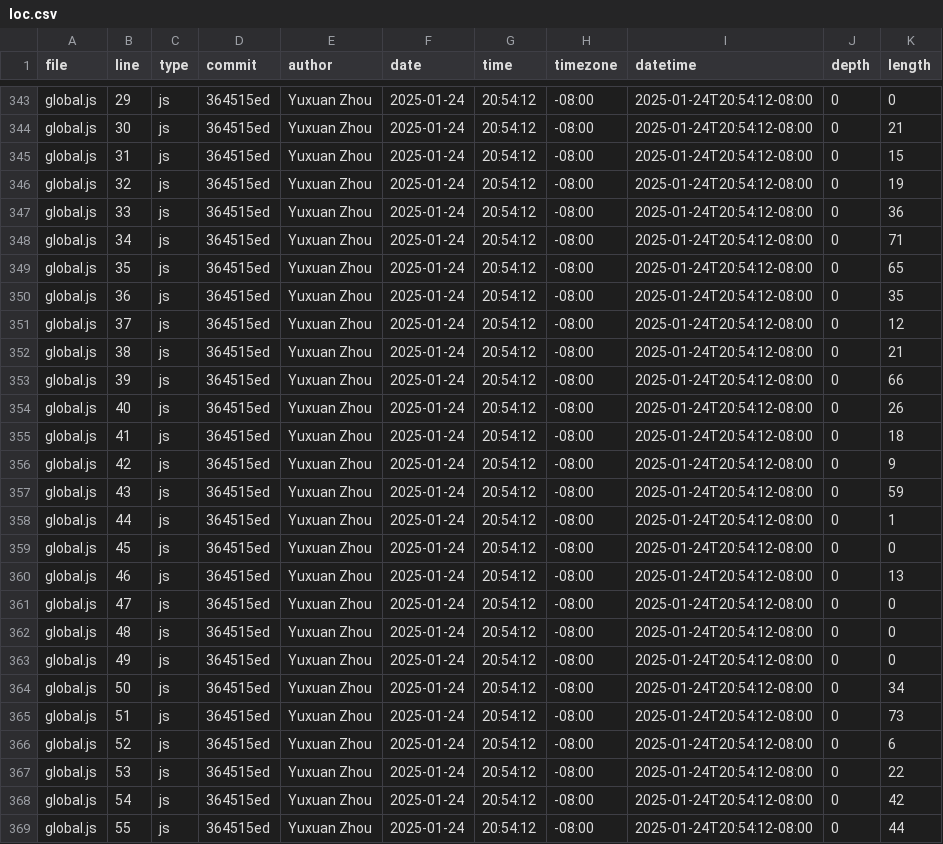
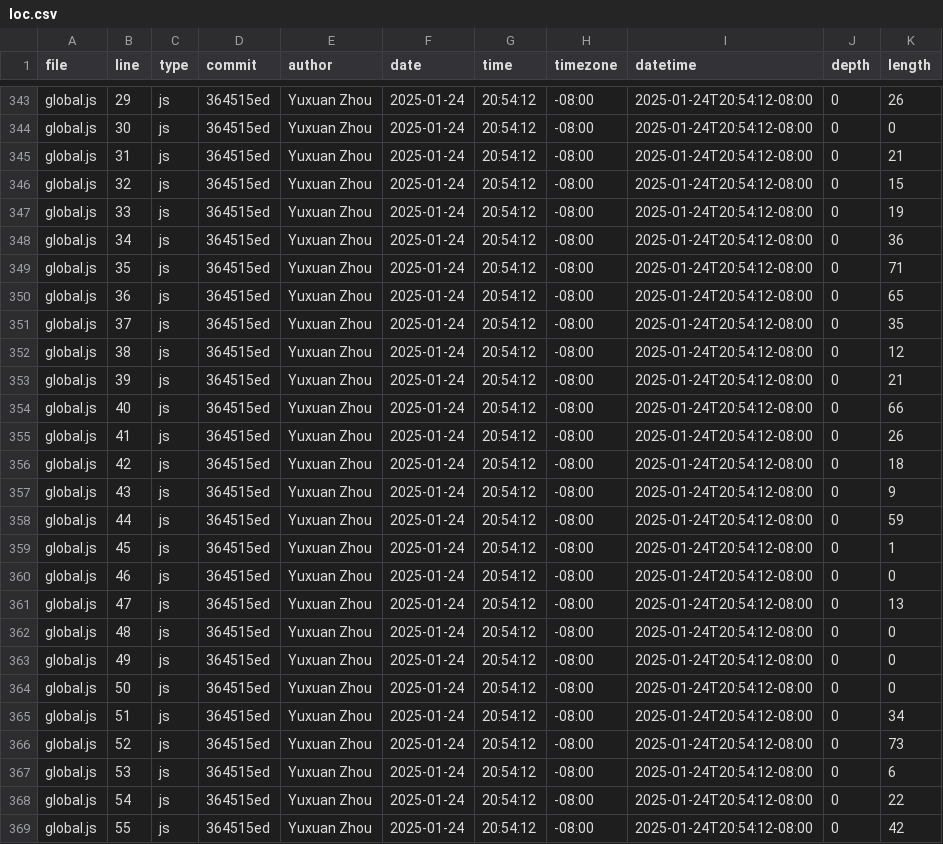
Before and after one commit to kyxz1813/portfolio, a CSV file: meta/loc.csv, drawn as a sheet; only a part is shown, gaps mark what is left out; the diff covers the shown part only; the diff names each change by its address in the sheet, - before the commit and + after, or states it on an @@ line.

```diff
--- a/meta/loc.csv
+++ b/meta/loc.csv
-K343 (length): 0
+K343 (length): 26
-K344 (length): 21
+K344 (length): 0
-K345 (length): 15
+K345 (length): 21
-K346 (length): 19
+K346 (length): 15
-K347 (length): 36
+K347 (length): 19
-K348 (length): 71
+K348 (length): 36
-K349 (length): 65
+K349 (length): 71
-K350 (length): 35
+K350 (length): 65
-K351 (length): 12
+K351 (length): 35
-K352 (length): 21
+K352 (length): 12
-K353 (length): 66
+K353 (length): 21
-K354 (length): 26
+K354 (length): 66
-K355 (length): 18
+K355 (length): 26
-K356 (length): 9
+K356 (length): 18
-K357 (length): 59
+K357 (length): 9
-K358 (length): 1
+K358 (length): 59
-K359 (length): 0
+K359 (length): 1
-K360 (length): 13
+K360 (length): 0
-K361 (length): 0
+K361 (length): 13
-K364 (length): 34
+K364 (length): 0
-K365 (length): 73
+K365 (length): 34
-K366 (length): 6
+K366 (length): 73
-K367 (length): 22
+K367 (length): 6
-K368 (length): 42
+K368 (length): 22
-K369 (length): 44
+K369 (length): 42
```
Also changed, not shown: 1 added row and 151 edited cells elsewhere in this file.
